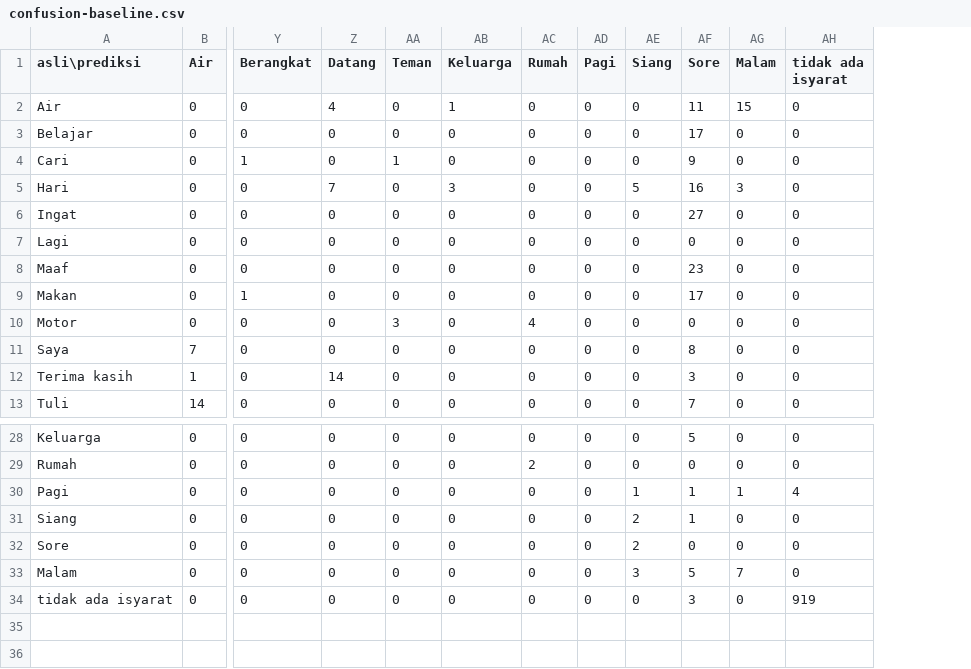
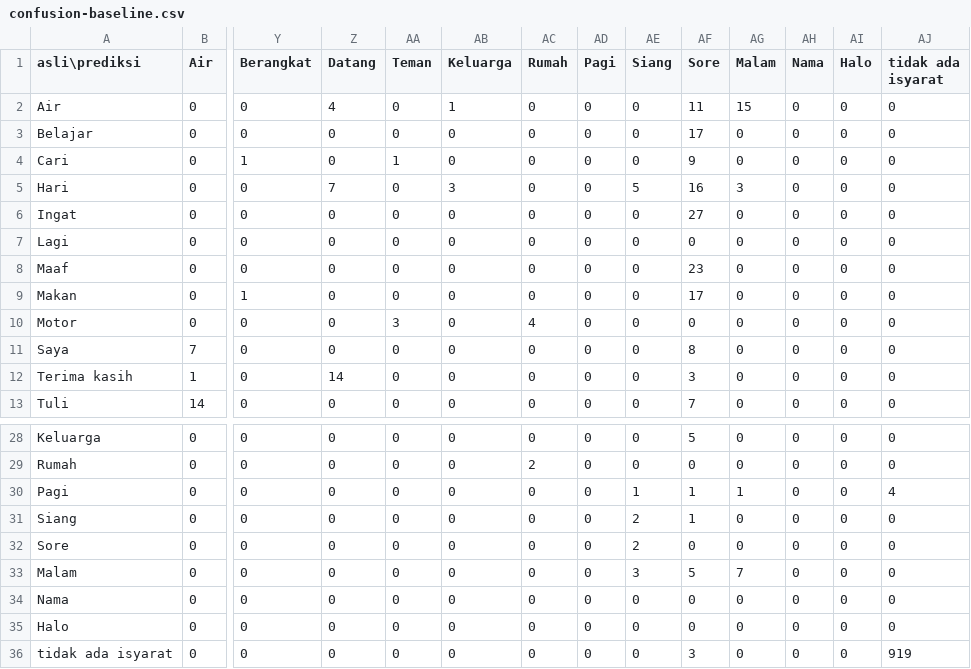
Before and after one commit to yayayapluto/isyaratku-rework, a CSV file: docs/confusion-baseline.csv, drawn as a sheet; only a part is shown, gaps mark what is left out; rows hold the shown columns only; the diff names each change by its address in the sheet, - before the commit and + after, or states it on an @@ line.

```diff
--- a/docs/confusion-baseline.csv
+++ b/docs/confusion-baseline.csv
+column AH (Nama), rows 2-13: all 0; rows 28-33: all 0; row 36: 0
+column AI (Halo), rows 2-13: all 0; rows 28-33: all 0; row 36: 0
+row 34: Nama | 0 | 0 | 0 | 0 | 0 | 0 | 0 | 0 | 0 | 0 | 0 | 0 | 0
+row 35: Halo | 0 | 0 | 0 | 0 | 0 | 0 | 0 | 0 | 0 | 0 | 0 | 0 | 0
```
Also changed, not shown: 37 other files.
